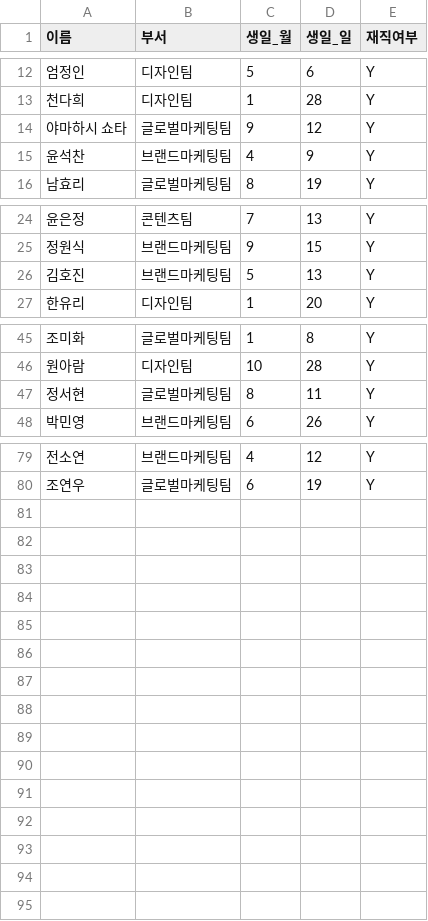
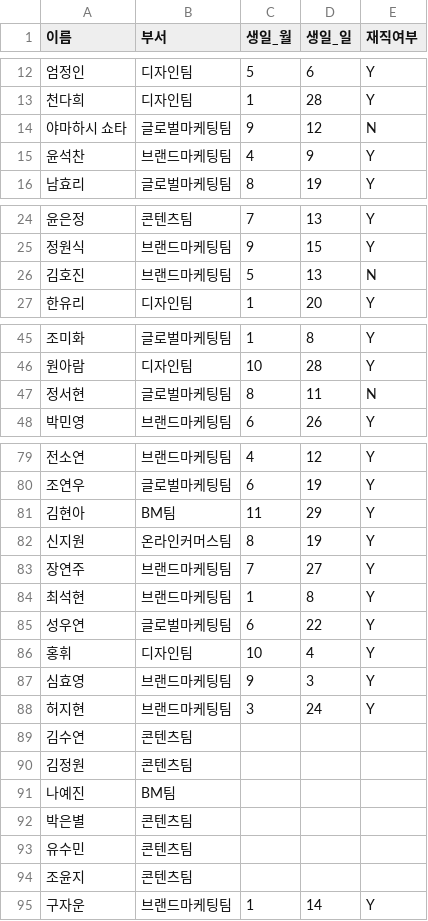
Before and after one commit to Qri-kim/birthday-bot, a CSV file: birthdays.csv, drawn as a sheet; only a part is shown, gaps mark what is left out; the diff covers the shown part only; the diff names each change by its address in the sheet, - before the commit and + after, or states it on an @@ line.

Commit message:
Update birthdays.csv

```diff
--- a/birthdays.csv
+++ b/birthdays.csv
-E14 (재직여부): Y
+E14 (재직여부): N
-E26 (재직여부): Y
+E26 (재직여부): N
-E47 (재직여부): Y
+E47 (재직여부): N
+row 81: 김현아 | BM팀 | 11 | 29 | Y
+row 82: 신지원 | 온라인커머스팀 | 8 | 19 | Y
+row 83: 장연주 | 브랜드마케팅팀 | 7 | 27 | Y
+row 84: 최석현 | 브랜드마케팅팀 | 1 | 8 | Y
+row 85: 성우연 | 글로벌마케팅팀 | 6 | 22 | Y
+row 86: 홍휘 | 디자인팀 | 10 | 4 | Y
+row 87: 심효영 | 브랜드마케팅팀 | 9 | 3 | Y
+row 88: 허지현 | 브랜드마케팅팀 | 3 | 24 | Y
+row 89: 김수연 | 콘텐츠팀
+row 90: 김정원 | 콘텐츠팀
+row 91: 나예진 | BM팀
+row 92: 박은별 | 콘텐츠팀
+row 93: 유수민 | 콘텐츠팀
+row 94: 조윤지 | 콘텐츠팀
+row 95: 구자운 | 브랜드마케팅팀 | 1 | 14 | Y
```
Also changed, not shown: 7 edited cells elsewhere in this file.
